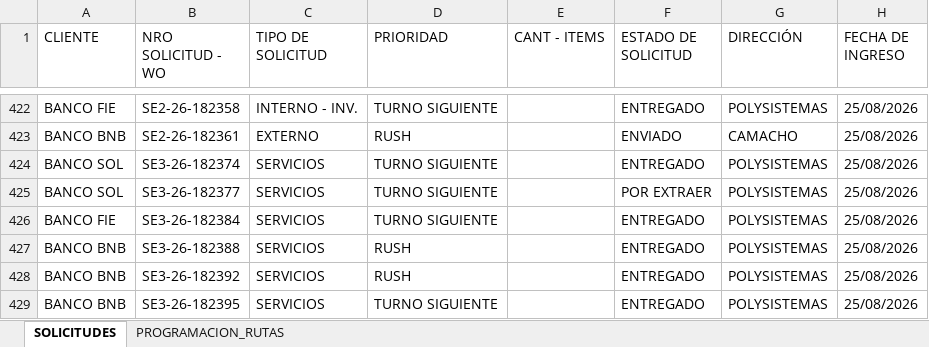
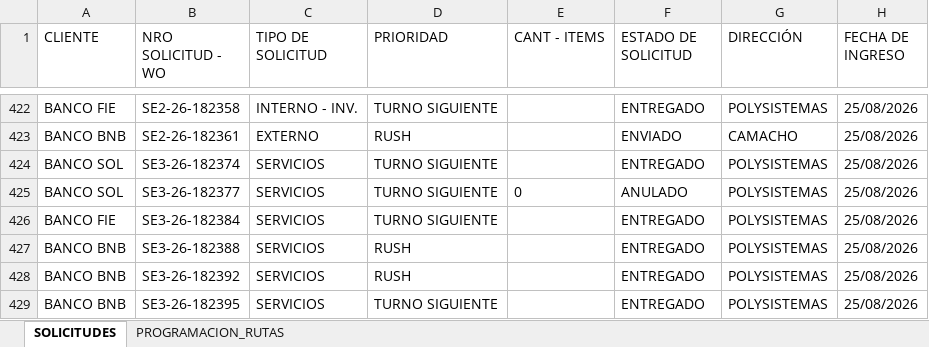
Before and after one commit to Dev-FilesJC/PROJECT_DESPACHO_JC, an Excel workbook: CONTROL-SOLICITUDES-ALMACEN.xlsx, sheet SOLICITUDES, drawn as a sheet; only a part is shown, gaps mark what is left out; values as stored, in another font and other column widths than the file's, no borders; the diff names each change by its address in the sheet, - before the commit and + after, or states it on an @@ line.

Commit message:
Guardar solicitud SE3-26-182377 desde Streamlit

```diff
--- a/CONTROL-SOLICITUDES-ALMACEN.xlsx (sheet SOLICITUDES)
+++ b/CONTROL-SOLICITUDES-ALMACEN.xlsx (sheet SOLICITUDES)
-E425 (CANT - ITEMS): (empty)
+E425 (CANT - ITEMS): 0
-F425 (ESTADO DE SOLICITUD): POR EXTRAER
+F425 (ESTADO DE SOLICITUD): ANULADO
```
